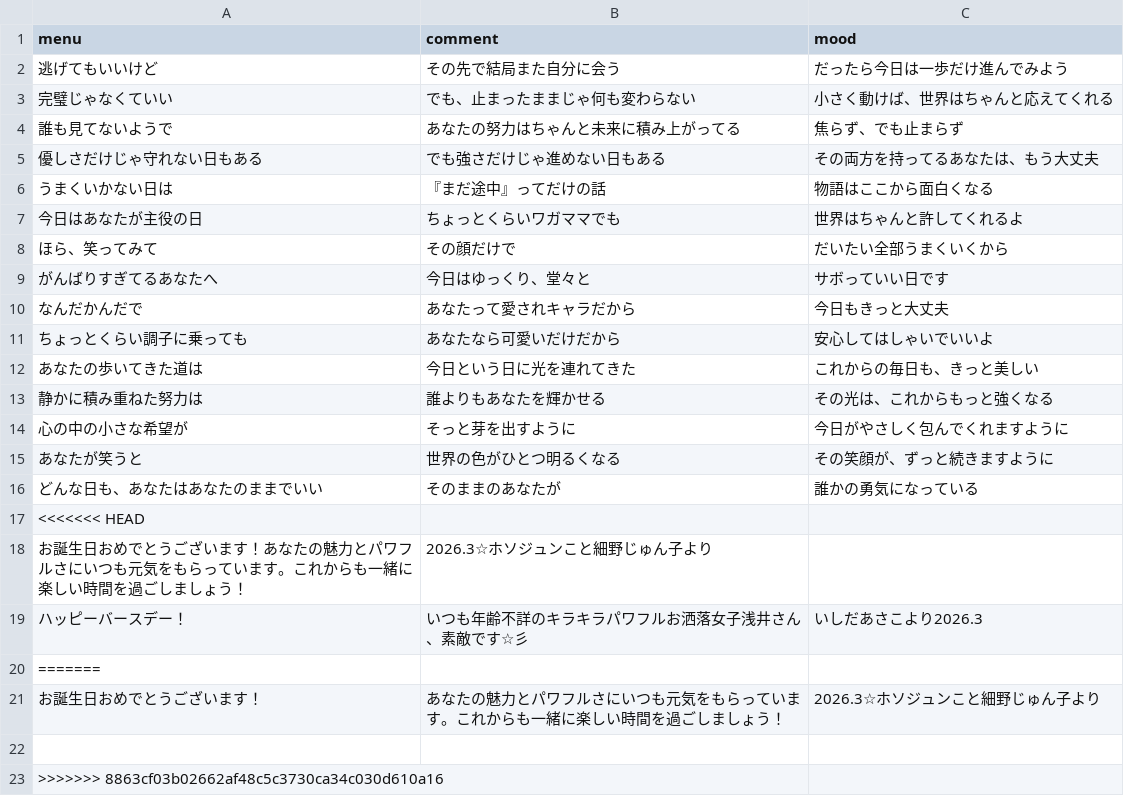
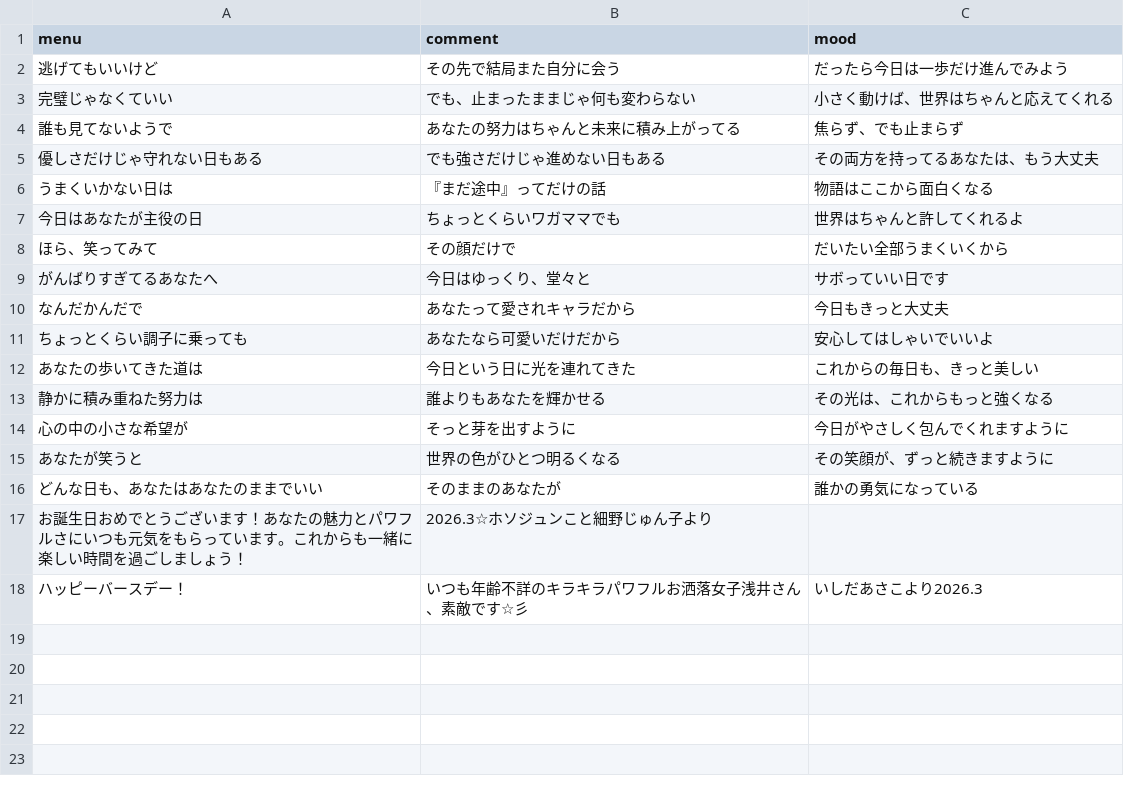
Before and after one commit to AA-ishi/HappyBirthday_YA, a CSV file: menu.csv, drawn as a sheet; the diff names each change by its address in the sheet, - before the commit and + after, or states it on an @@ line.

Commit message:
Update menu.csv

```diff
--- a/menu.csv
+++ b/menu.csv
-row 17: <<<<<<< HEAD
-row 20: =======
-row 21: お誕生日おめでとうございます！ | あなたの魅力とパワフルさにいつも元気をもらっています。これからも一緒に楽しい時間を過ごしましょう！ | 2026.3☆ホソジュンこと細野じゅん子より
-row 22: (empty)
-row 23: >>>>>>> 8863cf03b02662af48c5c3730ca34c030d610a16
```
